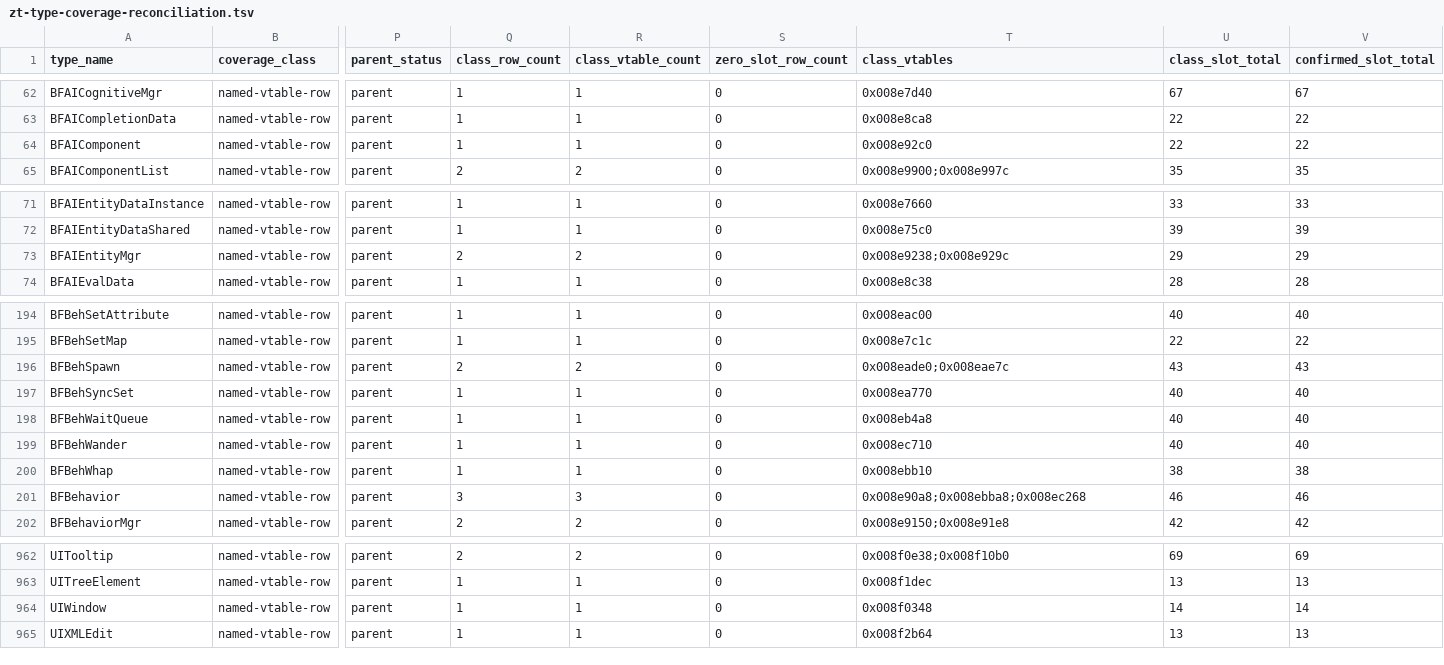
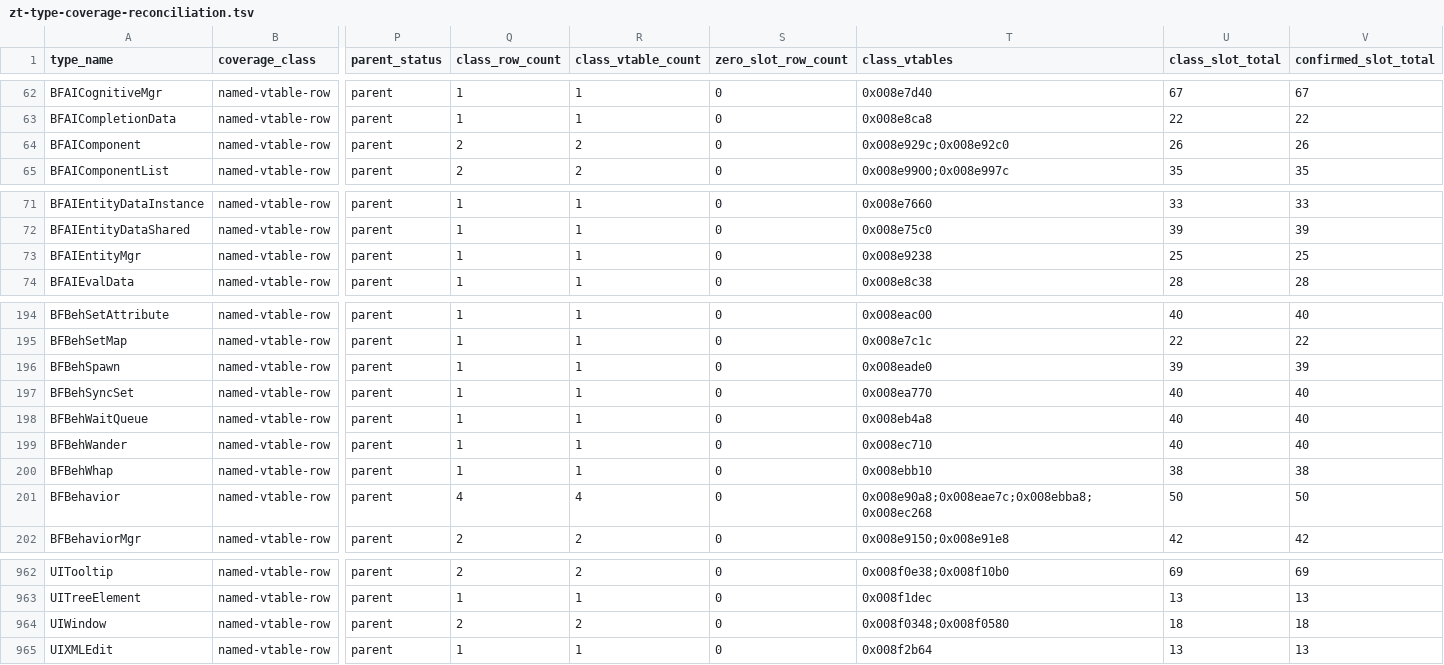
Before and after one commit to overyonder/over-yonder.tech, a TSV file: openzt2/zt-type-coverage-reconciliation.tsv, drawn as a sheet; only a part is shown, gaps mark what is left out; the diff names each change by its address in the sheet, - before the commit and + after, or states it on an @@ line.

```diff
--- a/openzt2/zt-type-coverage-reconciliation.tsv
+++ b/openzt2/zt-type-coverage-reconciliation.tsv
-Q64 (class_row_count): 1
+Q64 (class_row_count): 2
-R64 (class_vtable_count): 1
+R64 (class_vtable_count): 2
-T64 (class_vtables): 0x008e92c0
+T64 (class_vtables): 0x008e929c;0x008e92c0
-U64 (class_slot_total): 22
+U64 (class_slot_total): 26
-V64 (confirmed_slot_total): 22
+V64 (confirmed_slot_total): 26
-Q73 (class_row_count): 2
+Q73 (class_row_count): 1
-R73 (class_vtable_count): 2
+R73 (class_vtable_count): 1
-T73 (class_vtables): 0x008e9238;0x008e929c
+T73 (class_vtables): 0x008e9238
-U73 (class_slot_total): 29
+U73 (class_slot_total): 25
-V73 (confirmed_slot_total): 29
+V73 (confirmed_slot_total): 25
-Q196 (class_row_count): 2
+Q196 (class_row_count): 1
-R196 (class_vtable_count): 2
+R196 (class_vtable_count): 1
-T196 (class_vtables): 0x008eade0;0x008eae7c
+T196 (class_vtables): 0x008eade0
-U196 (class_slot_total): 43
+U196 (class_slot_total): 39
-V196 (confirmed_slot_total): 43
+V196 (confirmed_slot_total): 39
-Q201 (class_row_count): 3
+Q201 (class_row_count): 4
-R201 (class_vtable_count): 3
+R201 (class_vtable_count): 4
-T201 (class_vtables): 0x008e90a8;0x008ebba8;0x008ec268
+T201 (class_vtables): 0x008e90a8;0x008eae7c;0x008ebba8;0x008ec268
-U201 (class_slot_total): 46
+U201 (class_slot_total): 50
-V201 (confirmed_slot_total): 46
+V201 (confirmed_slot_total): 50
-Q964 (class_row_count): 1
+Q964 (class_row_count): 2
-R964 (class_vtable_count): 1
+R964 (class_vtable_count): 2
-T964 (class_vtables): 0x008f0348
+T964 (class_vtables): 0x008f0348;0x008f0580
-U964 (class_slot_total): 14
+U964 (class_slot_total): 18
-V964 (confirmed_slot_total): 14
+V964 (confirmed_slot_total): 18
```
Also changed, not shown: 3 other files.
